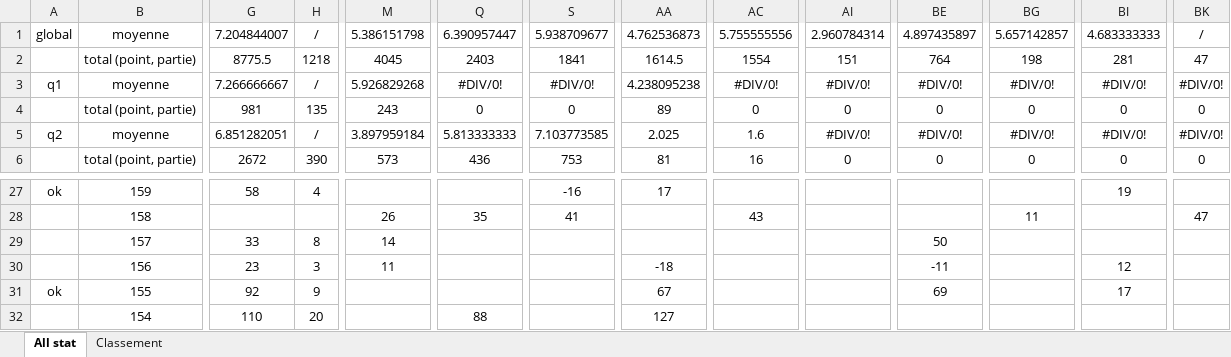
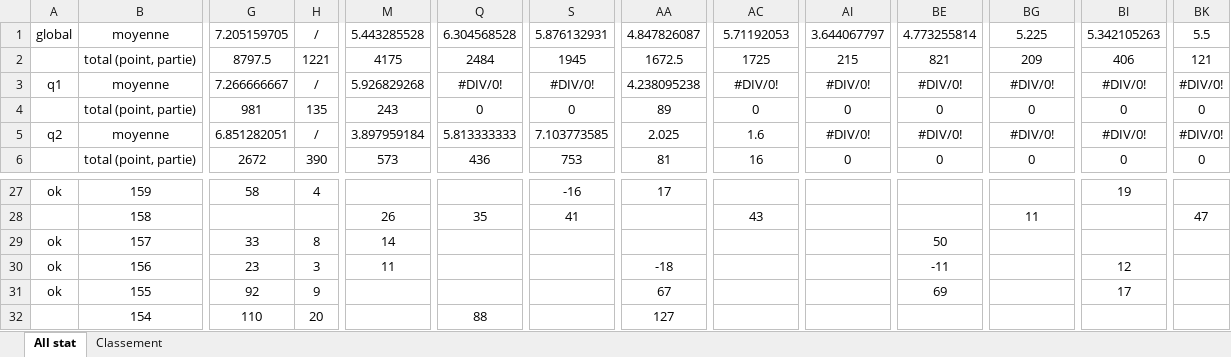
Before and after one commit to boris500/podium-quiz, an Excel workbook: classement_whist_2023_2025.xlsx, sheet All stat, drawn as a sheet; only a part is shown, gaps mark what is left out; values as stored, in another font and other column widths than the file's, no borders; conditional formats not drawn; the diff covers the shown part only; the diff names each change by its address in the sheet, - before the commit and + after, or states it on an @@ line.

Commit message:
update excel

```diff
--- a/classement_whist_2023_2025.xlsx (sheet All stat)
+++ b/classement_whist_2023_2025.xlsx (sheet All stat)
-G1: 7.204844007
+G1: 7.205159705
-M1: 5.386151798
+M1: 5.443285528
-Q1: 6.390957447
+Q1: 6.304568528
-S1: 5.938709677
+S1: 5.876132931
-AA1: 4.762536873
+AA1: 4.847826087
-AC1: 5.755555556
+AC1: 5.71192053
-AI1: 2.960784314
+AI1: 3.644067797
-BE1: 4.897435897
+BE1: 4.773255814
-BG1: 5.657142857
+BG1: 5.225
-BI1: 4.683333333
+BI1: 5.342105263
-BK1: /
+BK1: 5.5
-G2: 8775.5
+G2: 8797.5
-H2: 1218
+H2: 1221
-M2: 4045
+M2: 4175
-Q2: 2403
+Q2: 2484
-S2: 1841
+S2: 1945
-AA2: 1614.5
+AA2: 1672.5
-AC2: 1554
+AC2: 1725
-AI2: 151
+AI2: 215
-BE2: 764
+BE2: 821
-BG2: 198
+BG2: 209
-BI2: 281
+BI2: 406
-BK2: 47
+BK2: 121
-A29:A30: (empty)
+A29:A30: ok
```
Also changed, not shown: 260 edited cells elsewhere in this sheet, sheet Classement.
